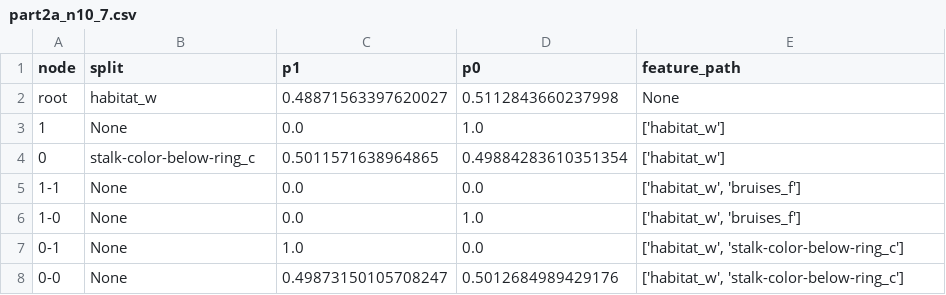
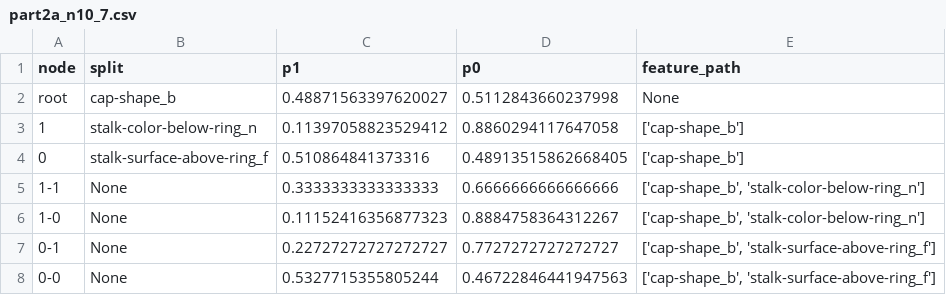
Before and after one commit to 22dylan/CS534, a CSV file: I3/output/part2/part2a_n10_7.csv, drawn as a sheet.

```diff
--- a/I3/output/part2/part2a_n10_7.csv
+++ b/I3/output/part2/part2a_n10_7.csv
@@ -1,8 +1,8 @@
 node,split,p1,p0,feature_path
-root,habitat_w,0.48871563397620027,0.5112843660237998,None
-1,None,0.0,1.0,['habitat_w']
-0,stalk-color-below-ring_c,0.5011571638964865,0.49884283610351354,['habitat_w']
-1-1,None,0.0,0.0,"['habitat_w', 'bruises_f']"
-1-0,None,0.0,1.0,"['habitat_w', 'bruises_f']"
-0-1,None,1.0,0.0,"['habitat_w', 'stalk-color-below-ring_c']"
-0-0,None,0.49873150105708247,0.5012684989429176,"['habitat_w', 'stalk-color-below-ring_c']"
+root,cap-shape_b,0.48871563397620027,0.5112843660237998,None
+1,stalk-color-below-ring_n,0.11397058823529412,0.8860294117647058,['cap-shape_b']
+0,stalk-surface-above-ring_f,0.510864841373316,0.48913515862668405,['cap-shape_b']
+1-1,None,0.3333333333333333,0.6666666666666666,"['cap-shape_b', 'stalk-color-below-ring_n']"
+1-0,None,0.11152416356877323,0.8884758364312267,"['cap-shape_b', 'stalk-color-below-ring_n']"
+0-1,None,0.22727272727272727,0.7727272727272727,"['cap-shape_b', 'stalk-surface-above-ring_f']"
+0-0,None,0.5327715355805244,0.46722846441947563,"['cap-shape_b', 'stalk-surface-above-ring_f']"
```
Also changed, not shown: I3/output/part2/part2a_n10_4.csv, I3/output/part2/part2a_n25_0.csv, 41 other files.
